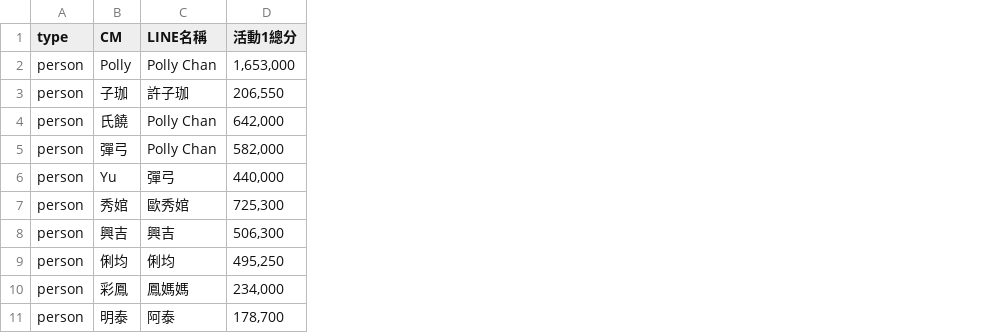
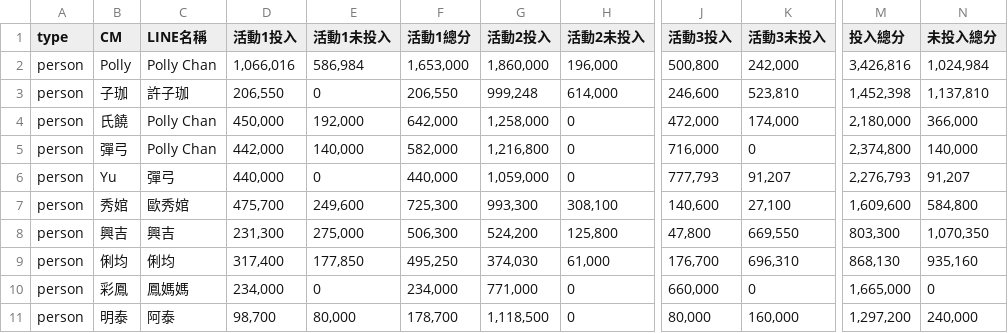
Before and after one commit to Der46/score-dashboard, a CSV file: data/2026-08-w5.csv, drawn as a sheet; only a part is shown, gaps mark what is left out; the diff names each change by its address in the sheet, - before the commit and + after, or states it on an @@ line.

```diff
--- a/data/2026-08-w5.csv
+++ b/data/2026-08-w5.csv
+column D (活動1投入), rows 2-11: 1,066,016 | 206,550 | 450,000 | 442,000 | 440,000 | 475,700 | 231,300 | 317,400 | 234,000 | 98,700
+column E (活動1未投入), rows 2-11: 586,984 | 0 | 192,000 | 140,000 | 0 | 249,600 | 275,000 | 177,850 | 0 | 80,000
+column G (活動2投入), rows 2-11: 1,860,000 | 999,248 | 1,258,000 | 1,216,800 | 1,059,000 | 993,300 | 524,200 | 374,030 | 771,000 | 1,118,500
+column H (活動2未投入), rows 2-11: 196,000 | 614,000 | 0 | 0 | 0 | 308,100 | 125,800 | 61,000 | 0 | 0
+column J (活動3投入), rows 2-11: 500,800 | 246,600 | 472,000 | 716,000 | 777,793 | 140,600 | 47,800 | 176,700 | 660,000 | 80,000
+column K (活動3未投入), rows 2-11: 242,000 | 523,810 | 174,000 | 0 | 91,207 | 27,100 | 669,550 | 696,310 | 0 | 160,000
+column M (投入總分), rows 2-11: 3,426,816 | 1,452,398 | 2,180,000 | 2,374,800 | 2,276,793 | 1,609,600 | 803,300 | 868,130 | 1,665,000 | 1,297,200
+column N (未投入總分), rows 2-11: 1,024,984 | 1,137,810 | 366,000 | 140,000 | 91,207 | 584,800 | 1,070,350 | 935,160 | 0 | 240,000
```
Also changed, not shown: data/2026-07-w3.csv, data/2026-09-w1.csv, 15 other files.
